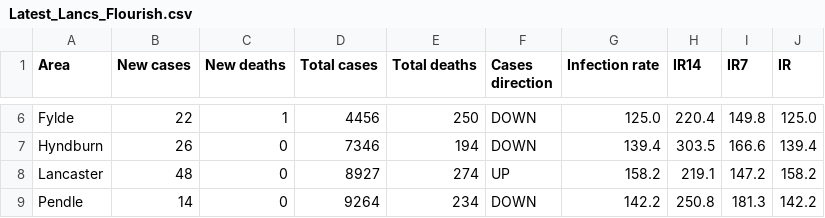
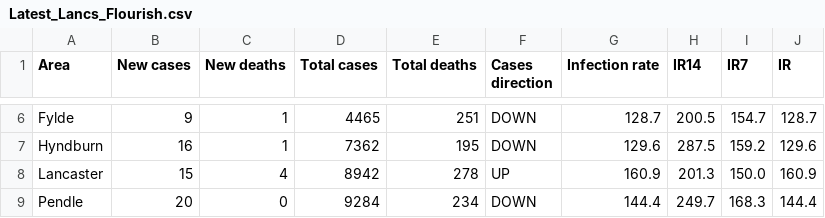
Before and after one commit to paumber/covid-data, a CSV file: Latest_Lancs_Flourish.csv, drawn as a sheet; only a part is shown, gaps mark what is left out; the diff covers the shown part only; the diff names each change by its address in the sheet, - before the commit and + after, or states it on an @@ line.

```diff
--- a/Latest_Lancs_Flourish.csv
+++ b/Latest_Lancs_Flourish.csv
-B6 (New cases): 22
+B6 (New cases): 9
-D6 (Total cases): 4456
+D6 (Total cases): 4465
-E6 (Total deaths): 250
+E6 (Total deaths): 251
-G6 (Infection rate): 125.0
+G6 (Infection rate): 128.7
-H6 (IR14): 220.4
+H6 (IR14): 200.5
-I6 (IR7): 149.8
+I6 (IR7): 154.7
-J6 (IR): 125.0
+J6 (IR): 128.7
-B7 (New cases): 26
+B7 (New cases): 16
-C7 (New deaths): 0
+C7 (New deaths): 1
-D7 (Total cases): 7346
+D7 (Total cases): 7362
-E7 (Total deaths): 194
+E7 (Total deaths): 195
-G7 (Infection rate): 139.4
+G7 (Infection rate): 129.6
-H7 (IR14): 303.5
+H7 (IR14): 287.5
-I7 (IR7): 166.6
+I7 (IR7): 159.2
-J7 (IR): 139.4
+J7 (IR): 129.6
-B8 (New cases): 48
+B8 (New cases): 15
-C8 (New deaths): 0
+C8 (New deaths): 4
-D8 (Total cases): 8927
+D8 (Total cases): 8942
-E8 (Total deaths): 274
+E8 (Total deaths): 278
-G8 (Infection rate): 158.2
+G8 (Infection rate): 160.9
-H8 (IR14): 219.1
+H8 (IR14): 201.3
-I8 (IR7): 147.2
+I8 (IR7): 150.0
-J8 (IR): 158.2
+J8 (IR): 160.9
-B9 (New cases): 14
+B9 (New cases): 20
-D9 (Total cases): 9264
+D9 (Total cases): 9284
-G9 (Infection rate): 142.2
+G9 (Infection rate): 144.4
-H9 (IR14): 250.8
+H9 (IR14): 249.7
-I9 (IR7): 181.3
+I9 (IR7): 168.3
-J9 (IR): 142.2
+J9 (IR): 144.4
```
Also changed, not shown: 75 edited cells elsewhere in this file.
